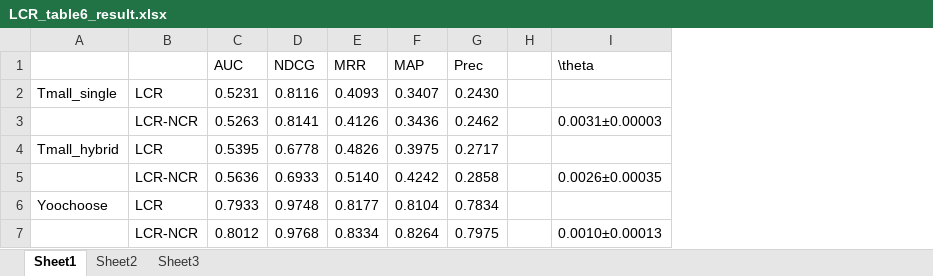
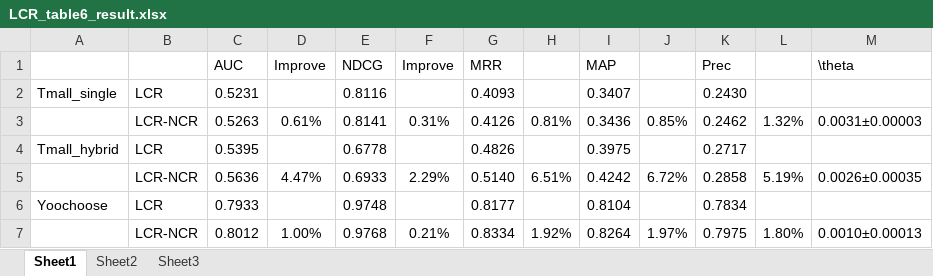
Before and after one commit to cheyennelin/0Psychological, an Excel workbook: LCR_table6_result.xlsx, sheet Sheet1, drawn as a sheet; values as stored, in another font and other column widths than the file's, no borders; removed rows and columns are numbered as before the commit, all else as after; the diff names each change by its address in the sheet, - before the commit and + after, or states it on an @@ line.

```diff
--- a/LCR_table6_result.xlsx (sheet Sheet1)
+++ b/LCR_table6_result.xlsx (sheet Sheet1)
+column D (Improve), rows 3-7: 0.61% |  | 4.47% |  | 1.00%
+column F (Improve), rows 3-7: 0.31% |  | 2.29% |  | 0.21%
+column H, rows 3-7: 0.81% |  | 6.51% |  | 1.92%
+column J, rows 3-7: 0.85% |  | 6.72% |  | 1.97%
-column H, empty
+column L, rows 3-7: 1.32% |  | 5.19% |  | 1.80%
```
Also changed, not shown: 1 other file.
